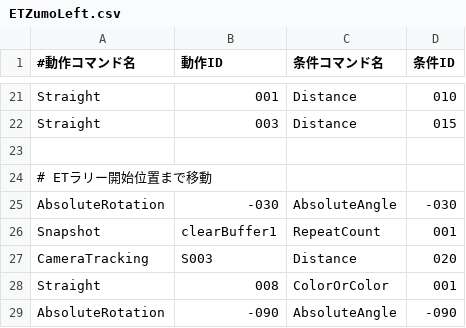
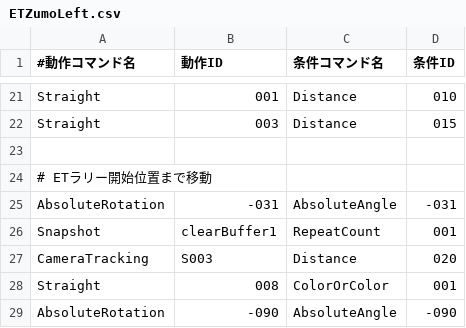
Before and after one commit to KatLab-MiyazakiUniv/etrobocon2026, a CSV file: datafiles/commands/Area/ETZumoLeft.csv, drawn as a sheet; only a part is shown, gaps mark what is left out.

```diff
--- a/datafiles/commands/Area/ETZumoLeft.csv
+++ b/datafiles/commands/Area/ETZumoLeft.csv
@@ -24,3 +24,3 @@ Straight,003,Distance,015
 # ETラリー開始位置まで移動
-AbsoluteRotation,-030,AbsoluteAngle,-030
+AbsoluteRotation,-031,AbsoluteAngle,-031
 Snapshot,clearBuffer1,RepeatCount,001
```
Also changed, not shown: datafiles/commands/Area/ETZumoRight.csv.
